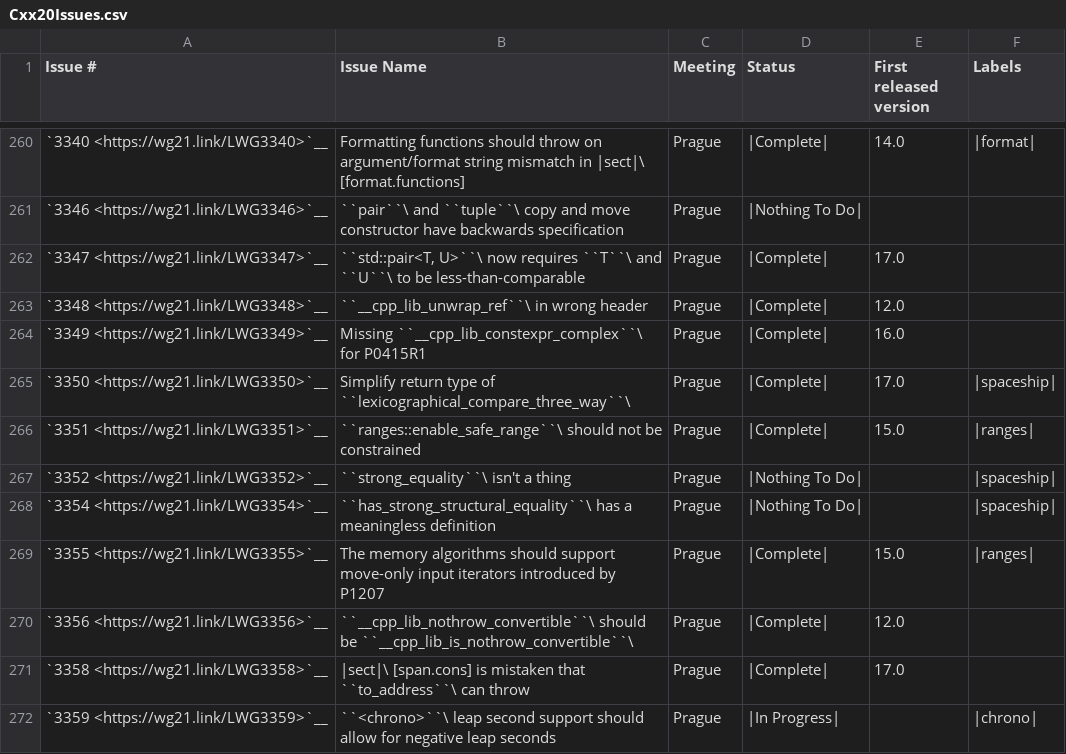
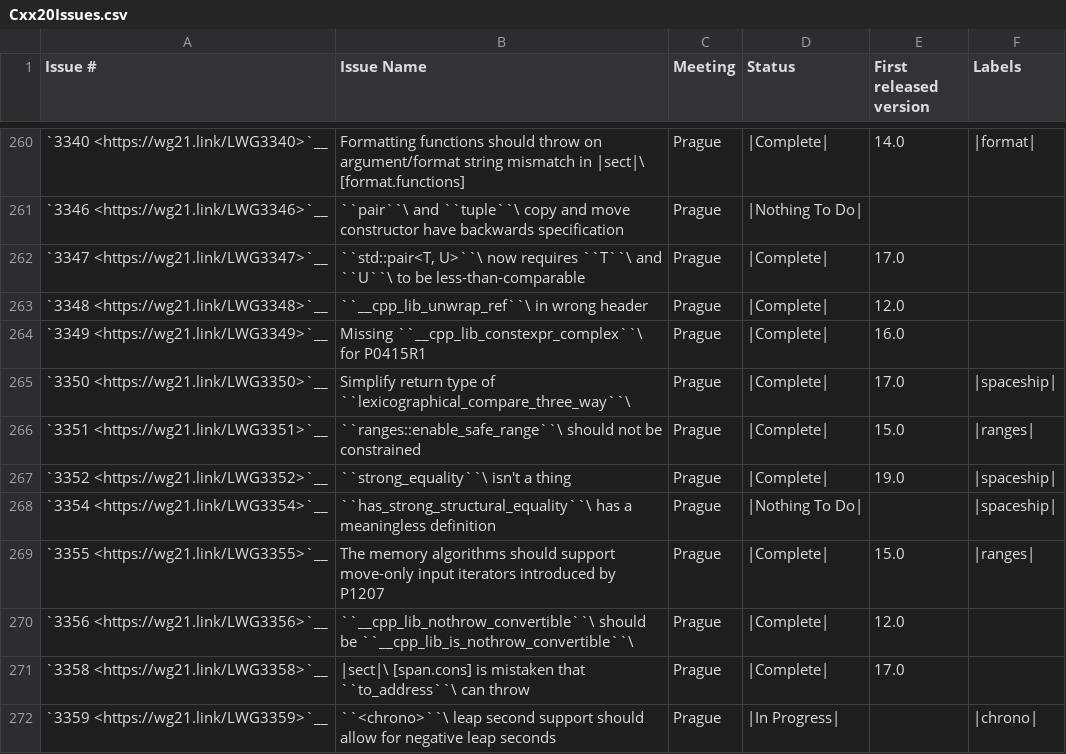
Before and after one commit to david-xl/llvm-project, a CSV file: libcxx/docs/Status/Cxx20Issues.csv, drawn as a sheet; only a part is shown, gaps mark what is left out.

```diff
--- a/libcxx/docs/Status/Cxx20Issues.csv
+++ b/libcxx/docs/Status/Cxx20Issues.csv
@@ -266,3 +266,3 @@
 "`3351 <https://wg21.link/LWG3351>`__","``ranges::enable_safe_range``\  should not be constrained","Prague","|Complete|","15.0","|ranges|"
-"`3352 <https://wg21.link/LWG3352>`__","``strong_equality``\  isn't a thing","Prague","|Nothing To Do|","","|spaceship|"
+"`3352 <https://wg21.link/LWG3352>`__","``strong_equality``\  isn't a thing","Prague","|Complete|","19.0","|spaceship|"
 "`3354 <https://wg21.link/LWG3354>`__","``has_strong_structural_equality``\  has a meaningless definition","Prague","|Nothing To Do|","","|spaceship|"
```
Also changed, not shown: libcxx/docs/Status/SpaceshipProjects.csv, 12 other files.
